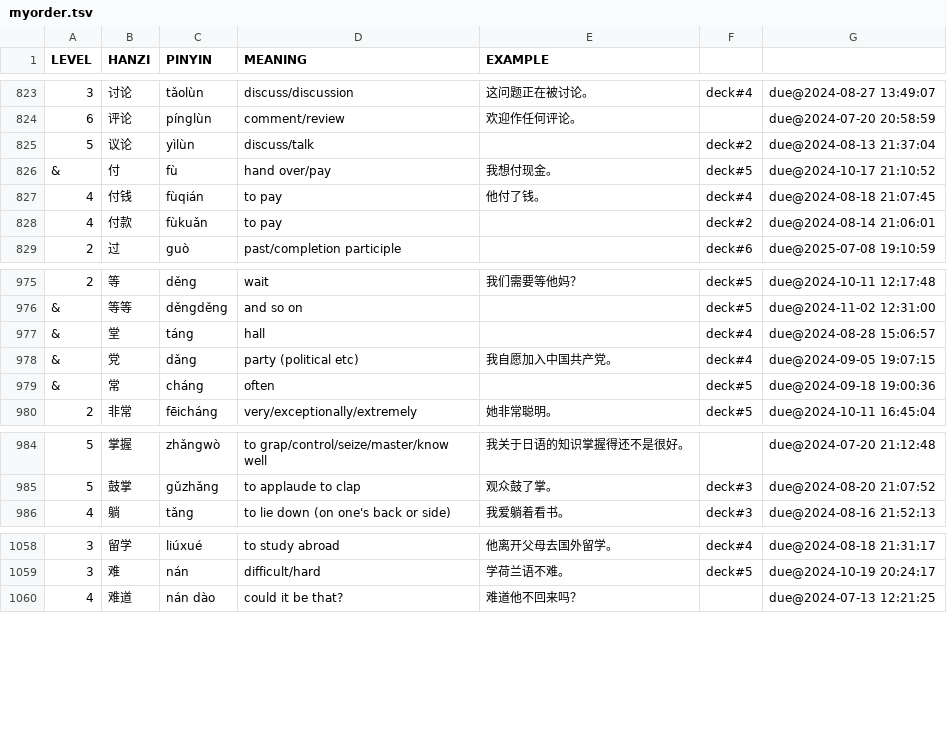
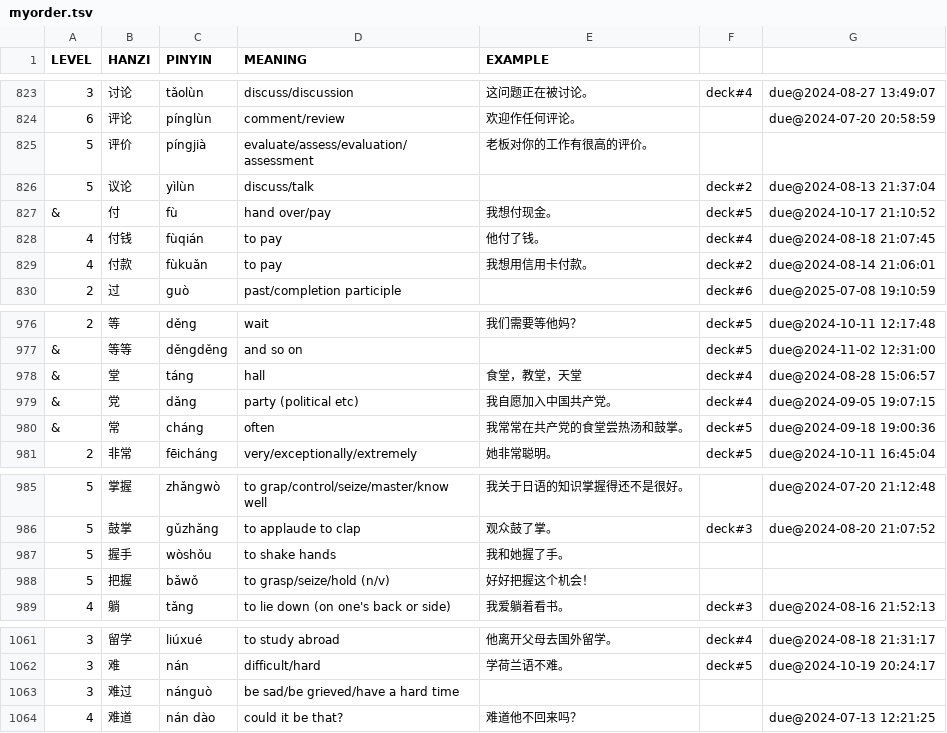
Before and after one commit to proycon/vocadata, a TSV file: zh/myorder.tsv, drawn as a sheet; only a part is shown, gaps mark what is left out.

Commit message:
added words

```diff
--- a/zh/myorder.tsv
+++ b/zh/myorder.tsv
@@ -824,2 +824,3 @@ LEVEL	HANZI	PINYIN	MEANING	EXAMPLE
 6	评论	pínglùn	comment/review	欢迎作任何评论。		due@2024-07-20 20:58:59
+5	评价	píngjià	evaluate/assess/evaluation/assessment	老板对你的工作有很高的评价。
 5	议论	yìlùn	discuss/talk		deck#2	due@2024-08-13 21:37:04
@@ -827,3 +828,3 @@ LEVEL	HANZI	PINYIN	MEANING	EXAMPLE
 4	付钱	fùqián	to pay	他付了钱。	deck#4	due@2024-08-18 21:07:45
-4	付款	fùkuǎn	to pay		deck#2	due@2024-08-14 21:06:01
+4	付款	fùkuǎn	to pay	我想用信用卡付款。	deck#2	due@2024-08-14 21:06:01
 2	过	guò	past/completion participle		deck#6	due@2025-07-08 19:10:59
@@ -976,5 +977,5 @@ LEVEL	HANZI	PINYIN	MEANING	EXAMPLE
 &	等等	děngděng	and so on		deck#5	due@2024-11-02 12:31:00
-&	堂	táng	hall		deck#4	due@2024-08-28 15:06:57
+&	堂	táng	hall	食堂，教堂，天堂	deck#4	due@2024-08-28 15:06:57
 &	党	dǎng	party (political etc)	我自愿加入中国共产党。	deck#4	due@2024-09-05 19:07:15
-&	常	cháng	often		deck#5	due@2024-09-18 19:00:36
+&	常	cháng	often	我常常在共产党的食堂尝热汤和鼓掌。	deck#5	due@2024-09-18 19:00:36
 2	非常	fēicháng	very/exceptionally/extremely	她非常聪明。	deck#5	due@2024-10-11 16:45:04
@@ -985,2 +986,4 @@ LEVEL	HANZI	PINYIN	MEANING	EXAMPLE
 5	鼓掌	gǔzhǎng	to applaude to clap	观众鼓了掌。	deck#3	due@2024-08-20 21:07:52
+5	握手	wòshǒu	to shake hands	我和她握了手。
+5	把握	bǎwǒ	to grasp/seize/hold (n/v)	好好把握这个机会！
 4	躺	tǎng	to lie down (on one's back or side)	我爱躺着看书。	deck#3	due@2024-08-16 21:52:13
@@ -1059,2 +1062,3 @@ LEVEL	HANZI	PINYIN	MEANING	EXAMPLE
 3	难	nán	difficult/hard	学荷兰语不难。	deck#5	due@2024-10-19 20:24:17
+3	难过	nánguò	be sad/be grieved/have a hard time	
 4	难道	nán dào	could it be that?	难道他不回来吗？		due@2024-07-13 12:21:25
```
